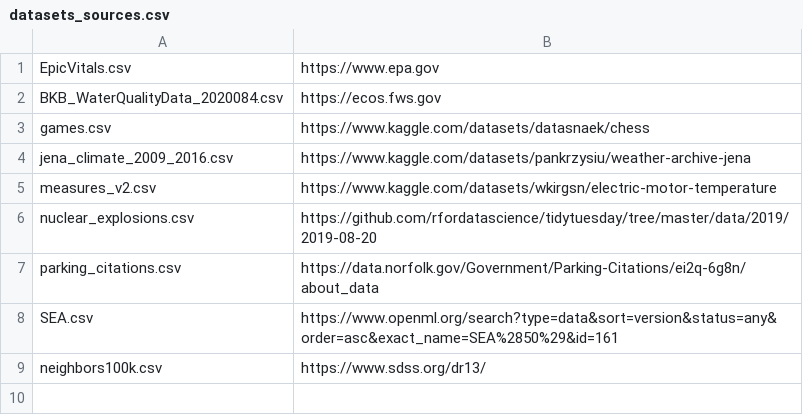
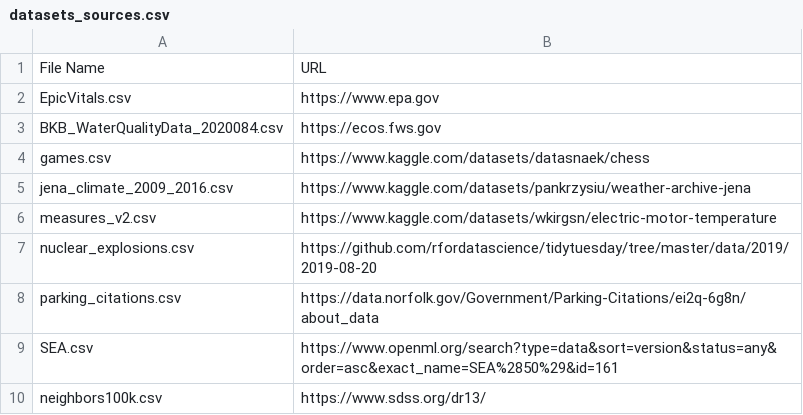
Before and after one commit to Pechenux/PFDTaneTestingScripts, a CSV file: datasets_sources.csv, drawn as a sheet.

Commit message:
Update datasets_sources.csv

```diff
--- a/datasets_sources.csv
+++ b/datasets_sources.csv
@@ -1 +1,2 @@
+File Name,URL
 EpicVitals.csv,https://www.epa.gov
```
